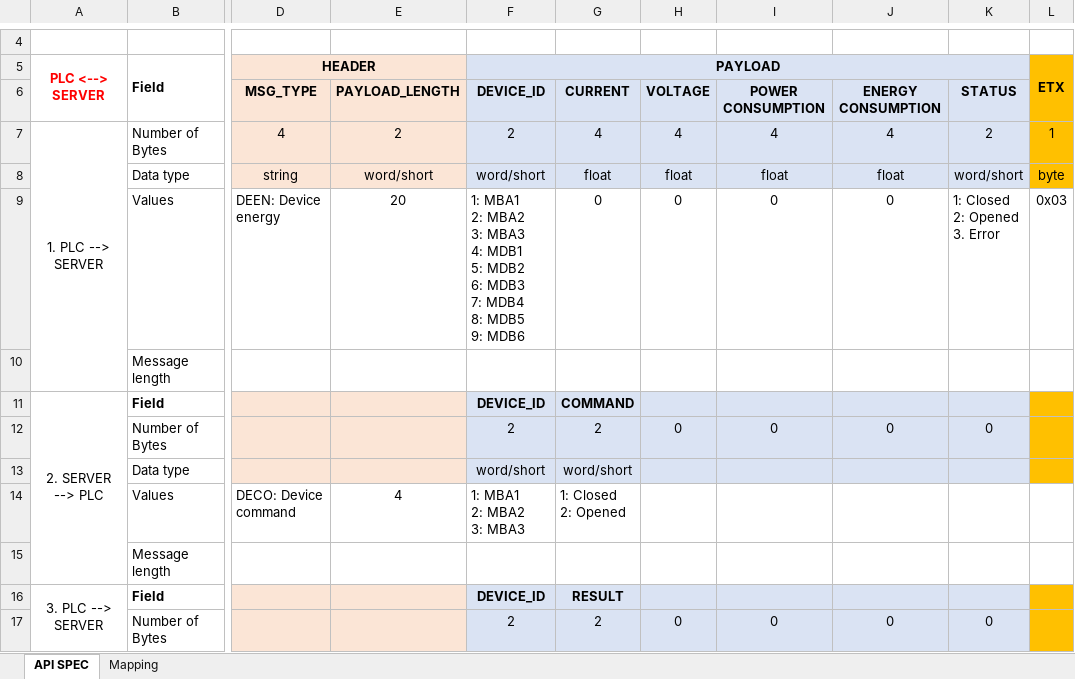
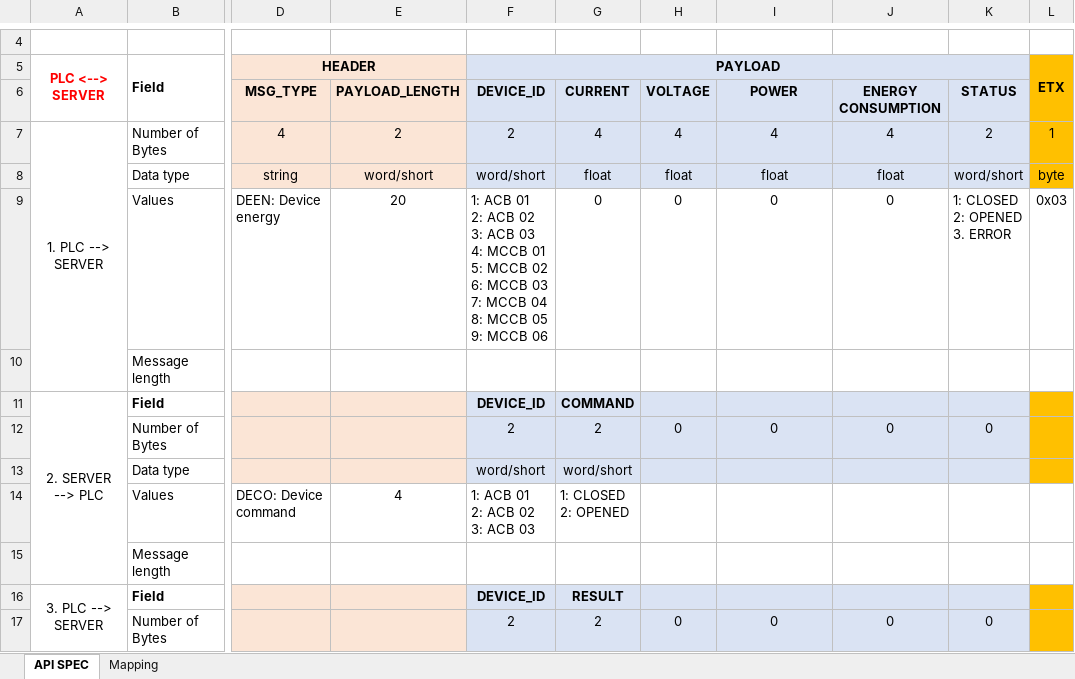
Before and after one commit to phamvettung/uninterruptible-power-supply, an Excel workbook: API Specification.xlsx, sheet API SPEC, drawn as a sheet; only a part is shown, gaps mark what is left out; values as stored, in another font and other column widths than the file's, no borders; ↵ is a line break in a cell; the diff names each change by its address in the sheet, - before the commit and + after, or states it on an @@ line.

```diff
--- a/API Specification.xlsx (sheet API SPEC)
+++ b/API Specification.xlsx (sheet API SPEC)
-I6: POWER CONSUMPTION
+I6: POWER
-F9 (PAYLOAD): 1: MBA1 ↵ 2: MBA2 ↵ 3: MBA3 ↵ 4: MDB1 ↵ 5: MDB2 ↵ 6: MDB3 ↵ 7: MDB4 ↵ 8: MDB5 ↵ 9: MDB6
+F9 (PAYLOAD): 1: ACB 01 ↵ 2: ACB 02 ↵ 3: ACB 03 ↵ 4: MCCB 01 ↵ 5: MCCB 02 ↵ 6: MCCB 03 ↵ 7: MCCB 04 ↵ 8: MCCB 05 ↵ 9: MCCB 06
-K9: 1: Closed ↵ 2: Opened ↵ 3. Error
+K9: 1: CLOSED ↵ 2: OPENED ↵ 3. ERROR
-F14 (PAYLOAD): 1: MBA1 ↵ 2: MBA2 ↵ 3: MBA3
+F14 (PAYLOAD): 1: ACB 01 ↵ 2: ACB 02 ↵ 3: ACB 03
-G14: 1: Closed ↵ 2: Opened
+G14: 1: CLOSED ↵ 2: OPENED
```
Also changed, not shown: 2 other files.
